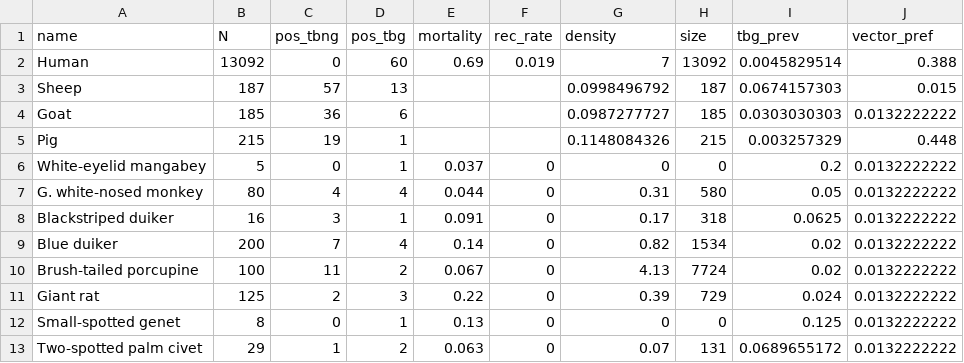
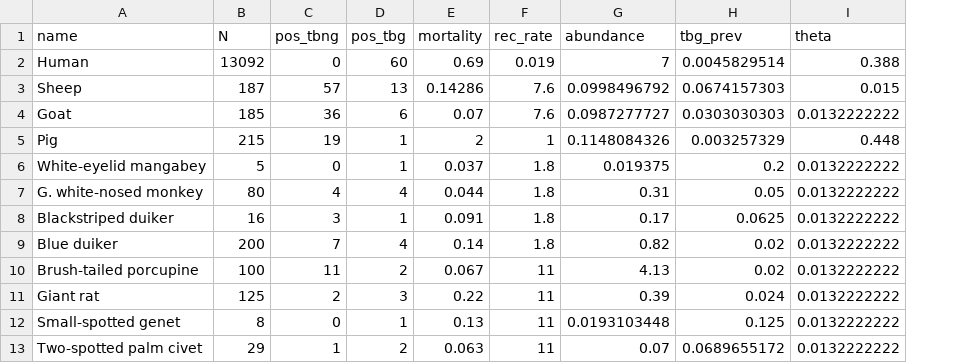
Before and after one commit to sbfnk/trypanosomiasis, a CSV file: data/bipindi.csv, drawn as a sheet; removed rows and columns are numbered as before the commit, all else as after; the diff names each change by its address in the sheet, - before the commit and + after, or states it on an @@ line.

```diff
--- a/data/bipindi.csv
+++ b/data/bipindi.csv
-column H (size), rows 2-13: 13092 | 187 | 185 | 215 | 0 | 580 | 318 | 1534 | 7724 | 729 | 0 | 131
-G1: density
+G1: abundance
-I1: vector_pref
+I1: theta
-E3 (mortality): (empty)
+E3 (mortality): 0.14286
-F3:F4 (rec_rate): (empty)
+F3:F4 (rec_rate): 7.6
-E4 (mortality): (empty)
+E4 (mortality): 0.07
-E5 (mortality): (empty)
+E5 (mortality): 2
-F5 (rec_rate): (empty)
+F5 (rec_rate): 1
-F6:F9 (rec_rate): 0
+F6:F9 (rec_rate): 1.8
-G6 (abundance): 0
+G6 (abundance): 0.019375
-F10:F13 (rec_rate): 0
+F10:F13 (rec_rate): 11
-G12 (abundance): 0
+G12 (abundance): 0.0193103448
```
Also changed, not shown: 4 other files.
